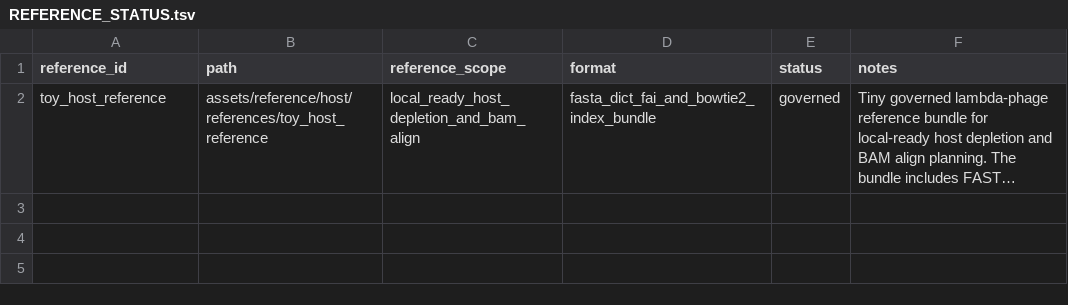
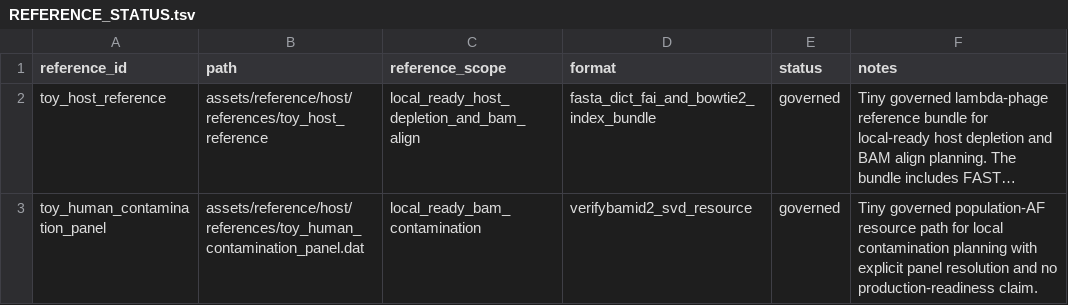
Before and after one commit to bijux/bijux-genomics, a TSV file: assets/reference/host/references/REFERENCE_STATUS.tsv, drawn as a sheet; long unchanged cells end in …; the diff names each change by its address in the sheet, - before the commit and + after, or states it on an @@ line.

Commit message:
feat(assets): add bam contamination panel asset

```diff
--- a/assets/reference/host/references/REFERENCE_STATUS.tsv
+++ b/assets/reference/host/references/REFERENCE_STATUS.tsv
+row 3: toy_human_contamination_panel | assets/reference/host/references/toy_human_contamination_panel.dat | local_ready_bam_contamination | verifybamid2_svd_resource | governed | Tiny governed population-AF resource path for local contamination planning with explicit panel resolution and no production-readiness claim.
```
Also changed, not shown: 2 other files.
